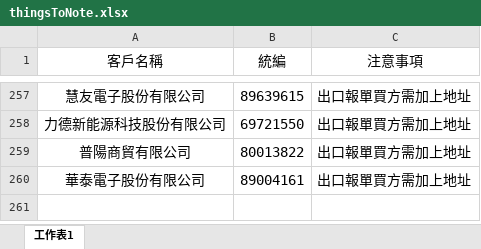
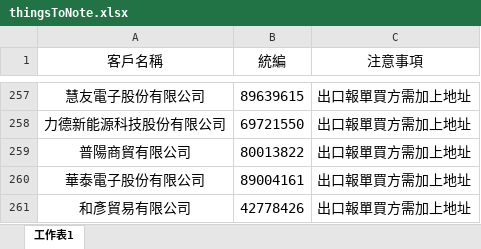
Before and after one commit to liyijung/Export-declaration, an Excel workbook: thingsToNote.xlsx, sheet 工作表1, drawn as a sheet; only a part is shown, gaps mark what is left out; values as stored, in another font and other column widths than the file's, no borders; conditional formats not drawn; the diff names each change by its address in the sheet, - before the commit and + after, or states it on an @@ line.

Commit message:
Add files via upload

```diff
--- a/thingsToNote.xlsx (sheet 工作表1)
+++ b/thingsToNote.xlsx (sheet 工作表1)
+row 261: 和彥貿易有限公司 | 42778426 | 出口報單買方需加上地址
```
